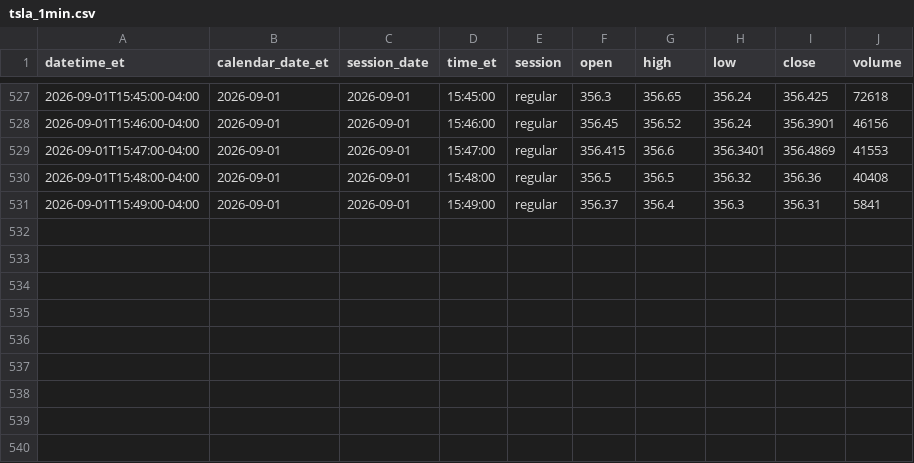
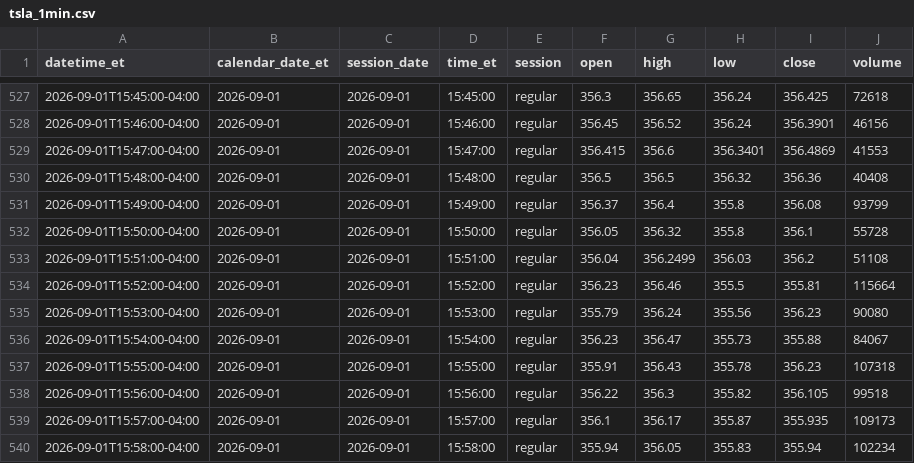
Before and after one commit to senthilaimhighrealty/tsla-chatgpt-primary, a CSV file: tsla_1min.csv, drawn as a sheet; only a part is shown, gaps mark what is left out.

Commit message:
schwab v2 truncate+load current session 2026-09-01 rows=539

```diff
--- a/tsla_1min.csv
+++ b/tsla_1min.csv
@@ -530,2 +530,11 @@ datetime_et,calendar_date_et,session_date,time_et,session,open,high,low,close,vo
 2026-09-01T15:48:00-04:00,2026-09-01,2026-09-01,15:48:00,regular,356.5,356.5,356.32,356.36,40408
-2026-09-01T15:49:00-04:00,2026-09-01,2026-09-01,15:49:00,regular,356.37,356.4,356.3,356.31,5841
+2026-09-01T15:49:00-04:00,2026-09-01,2026-09-01,15:49:00,regular,356.37,356.4,355.8,356.08,93799
+2026-09-01T15:50:00-04:00,2026-09-01,2026-09-01,15:50:00,regular,356.05,356.32,355.8,356.1,55728
+2026-09-01T15:51:00-04:00,2026-09-01,2026-09-01,15:51:00,regular,356.04,356.2499,356.03,356.2,51108
+2026-09-01T15:52:00-04:00,2026-09-01,2026-09-01,15:52:00,regular,356.23,356.46,355.5,355.81,115664
+2026-09-01T15:53:00-04:00,2026-09-01,2026-09-01,15:53:00,regular,355.79,356.24,355.56,356.23,90080
+2026-09-01T15:54:00-04:00,2026-09-01,2026-09-01,15:54:00,regular,356.23,356.47,355.73,355.88,84067
+2026-09-01T15:55:00-04:00,2026-09-01,2026-09-01,15:55:00,regular,355.91,356.43,355.78,356.23,107318
+2026-09-01T15:56:00-04:00,2026-09-01,2026-09-01,15:56:00,regular,356.22,356.3,355.82,356.105,99518
+2026-09-01T15:57:00-04:00,2026-09-01,2026-09-01,15:57:00,regular,356.1,356.17,355.87,355.935,109173
+2026-09-01T15:58:00-04:00,2026-09-01,2026-09-01,15:58:00,regular,355.94,356.05,355.83,355.94,102234
```
